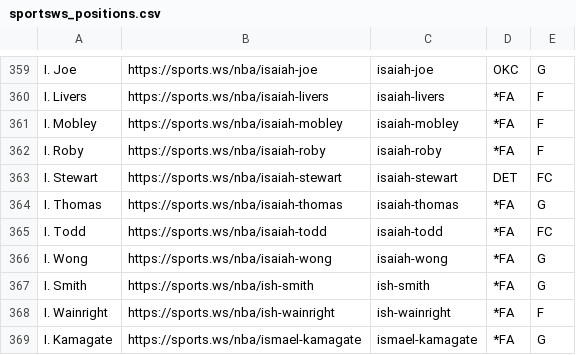
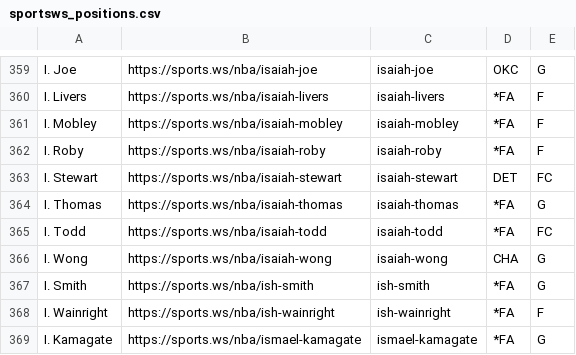
Before and after one commit to b-harr/dmcb, a CSV file: data/sportsws_positions.csv, drawn as a sheet; only a part is shown, gaps mark what is left out.

Commit message:
Update isaiah-wong (CHA)

```diff
--- a/data/sportsws_positions.csv
+++ b/data/sportsws_positions.csv
@@ -365,3 +365,3 @@ I. Thomas,https://sports.ws/nba/isaiah-thomas,isaiah-thomas,*FA,G
 I. Todd,https://sports.ws/nba/isaiah-todd,isaiah-todd,*FA,FC
-I. Wong,https://sports.ws/nba/isaiah-wong,isaiah-wong,*FA,G
+I. Wong,https://sports.ws/nba/isaiah-wong,isaiah-wong,CHA,G
 I. Smith,https://sports.ws/nba/ish-smith,ish-smith,*FA,G
```
